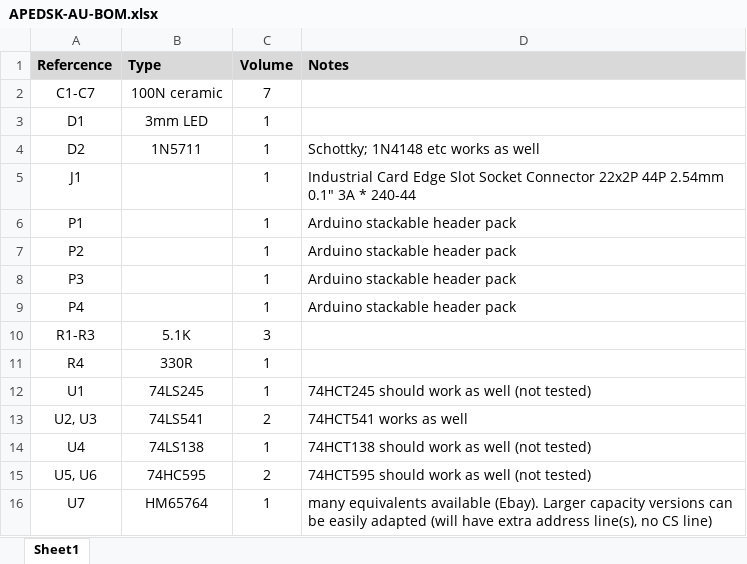
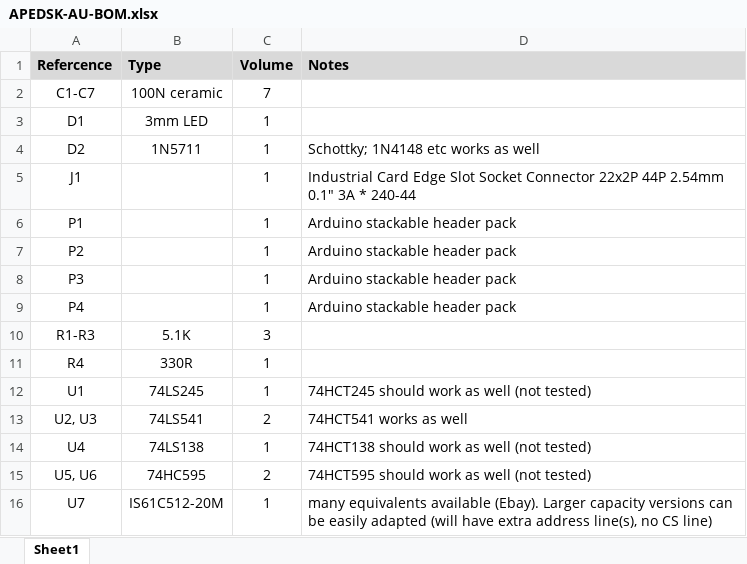
Before and after one commit to jambuur/APEDSK99, an Excel workbook: KiCAD/APEDSK-AU-BOM.xlsx, sheet Sheet1, drawn as a sheet; values as stored, in another font and other column widths than the file's, no borders; the diff names each change by its address in the sheet, - before the commit and + after, or states it on an @@ line.

Commit message:
Update APEDSK-AU-BOM.xlsx

```diff
--- a/KiCAD/APEDSK-AU-BOM.xlsx (sheet Sheet1)
+++ b/KiCAD/APEDSK-AU-BOM.xlsx (sheet Sheet1)
-B16 (Type): HM65764
+B16 (Type): IS61C512-20M
```
